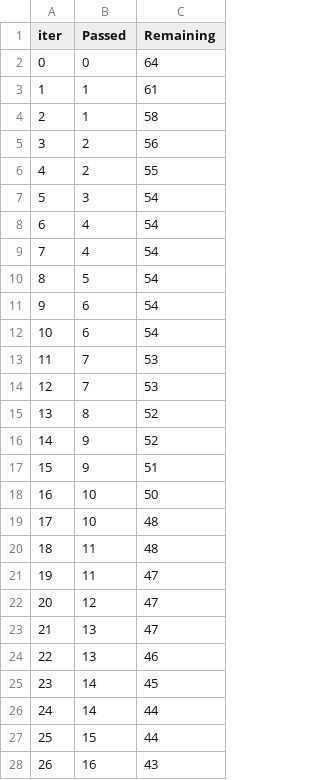
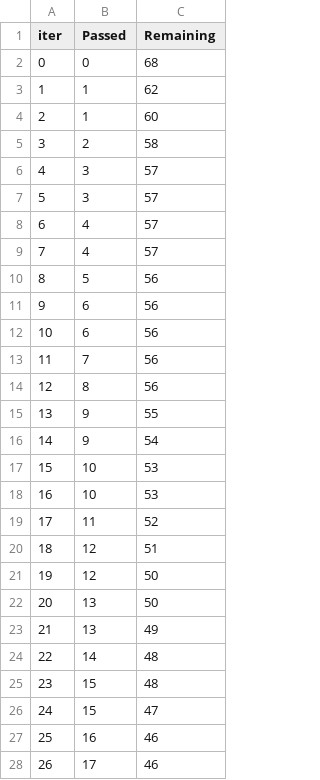
Before and after one commit to shamasatter/Estimating-HbA1c-from-PPG-using-ML, a TSV file: catboost_info/time_left.tsv, drawn as a sheet; only a part is shown; the diff covers the shown part only.

```diff
--- a/catboost_info/time_left.tsv
+++ b/catboost_info/time_left.tsv
@@ -1,28 +1,28 @@
 iter	Passed	Remaining
-0	0	64
-1	1	61
-2	1	58
-3	2	56
-4	2	55
-5	3	54
-6	4	54
-7	4	54
-8	5	54
-9	6	54
-10	6	54
-11	7	53
-12	7	53
-13	8	52
-14	9	52
-15	9	51
-16	10	50
-17	10	48
-18	11	48
-19	11	47
-20	12	47
-21	13	47
-22	13	46
-23	14	45
-24	14	44
-25	15	44
-26	16	43
+0	0	68
+1	1	62
+2	1	60
+3	2	58
+4	3	57
+5	3	57
+6	4	57
+7	4	57
+8	5	56
+9	6	56
+10	6	56
+11	7	56
+12	8	56
+13	9	55
+14	9	54
+15	10	53
+16	10	53
+17	11	52
+18	12	51
+19	12	50
+20	13	50
+21	13	49
+22	14	48
+23	15	48
+24	15	47
+25	16	46
+26	17	46
```
Also changed, not shown: 134 edited cells elsewhere in this file, catboost_info/learn_error.tsv, 2 other files.
